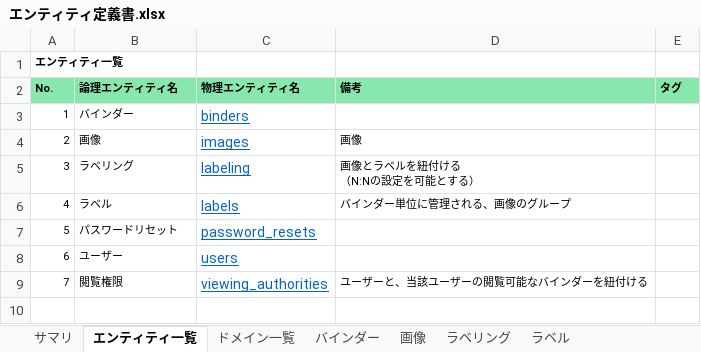
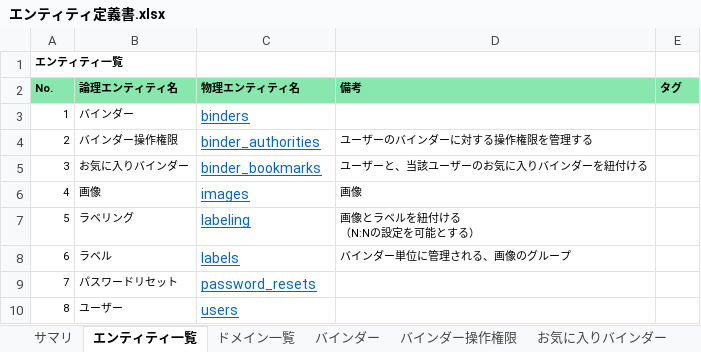
Before and after one commit to m4kur4/petata, an Excel workbook: document/エンティティ定義書.xlsx, sheet エンティティ一覧, drawn as a sheet; values as stored, in another font and other column widths than the file's, no borders; removed rows and columns are numbered as before the commit, all else as after; the diff names each change by its address in the sheet, - before the commit and + after, or states it on an @@ line.

```diff
--- a/document/エンティティ定義書.xlsx (sheet エンティティ一覧)
+++ b/document/エンティティ定義書.xlsx (sheet エンティティ一覧)
+sheet tab: バインダー操作権限
+sheet tab: お気に入りバインダー
+row 4: 2 | バインダー操作権限 | binder_authorities | ユーザーのバインダーに対する操作権限を管理する
+row 5: 3 | お気に入りバインダー | binder_bookmarks | ユーザーと、当該ユーザーのお気に入りバインダーを紐付ける
@@ column A (No.) renumbered between rows 6 and 10 @@
-row 9: 7 | 閲覧権限 | viewing_authorities | ユーザーと、当該ユーザーの閲覧可能なバインダーを紐付ける
```
Also changed, not shown: sheet ユーザー, sheet バインダー, sheet パスワードリセット, sheet ラベリング, sheet ラベル, sheet 画像, 1 more sheet, other sheet tabs, 1 other file.
